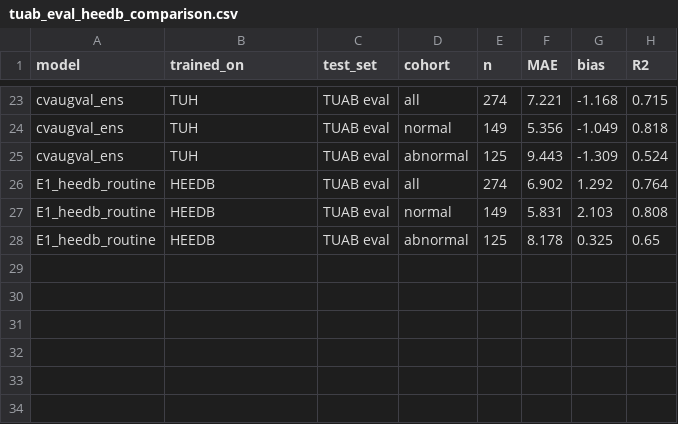
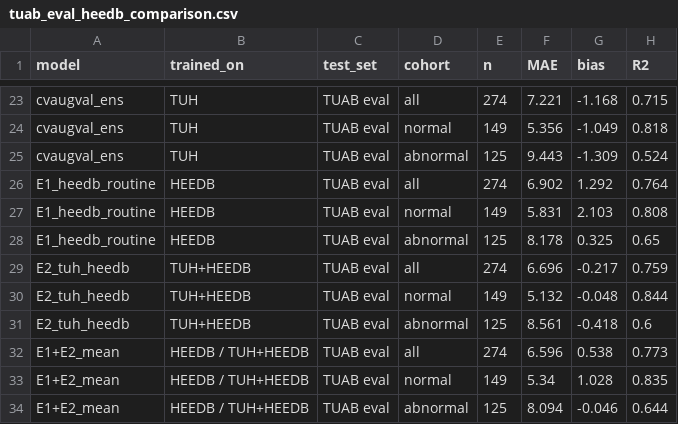
Before and after one commit to Neuro-Clalit/LaBraM, a CSV file: docs/data/tuab_eval_heedb_comparison.csv, drawn as a sheet; only a part is shown, gaps mark what is left out.

```diff
--- a/docs/data/tuab_eval_heedb_comparison.csv
+++ b/docs/data/tuab_eval_heedb_comparison.csv
@@ -28 +28,7 @@ E1_heedb_routine,HEEDB,TUAB eval,normal,149,5.831,2.103,0.808
 E1_heedb_routine,HEEDB,TUAB eval,abnormal,125,8.178,0.325,0.65
+E2_tuh_heedb,TUH+HEEDB,TUAB eval,all,274,6.696,-0.217,0.759
+E2_tuh_heedb,TUH+HEEDB,TUAB eval,normal,149,5.132,-0.048,0.844
+E2_tuh_heedb,TUH+HEEDB,TUAB eval,abnormal,125,8.561,-0.418,0.6
+E1+E2_mean,HEEDB / TUH+HEEDB,TUAB eval,all,274,6.596,0.538,0.773
+E1+E2_mean,HEEDB / TUH+HEEDB,TUAB eval,normal,149,5.34,1.028,0.835
+E1+E2_mean,HEEDB / TUH+HEEDB,TUAB eval,abnormal,125,8.094,-0.046,0.644
```
Also changed, not shown: docs/data/heedb_e1_e2.csv, 1 other file.
